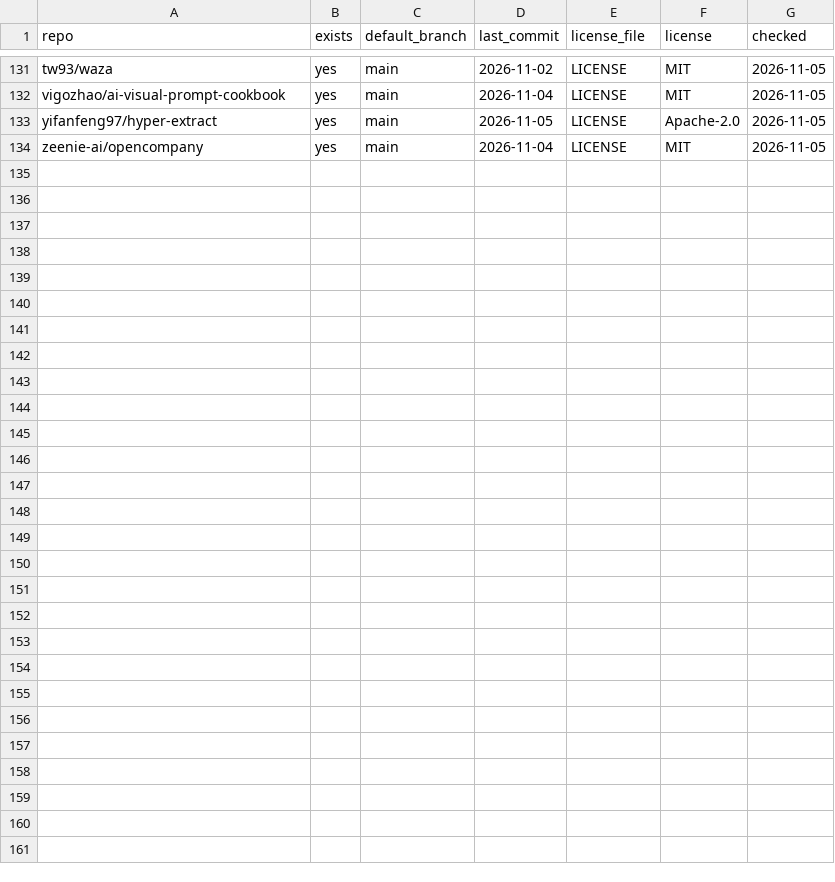
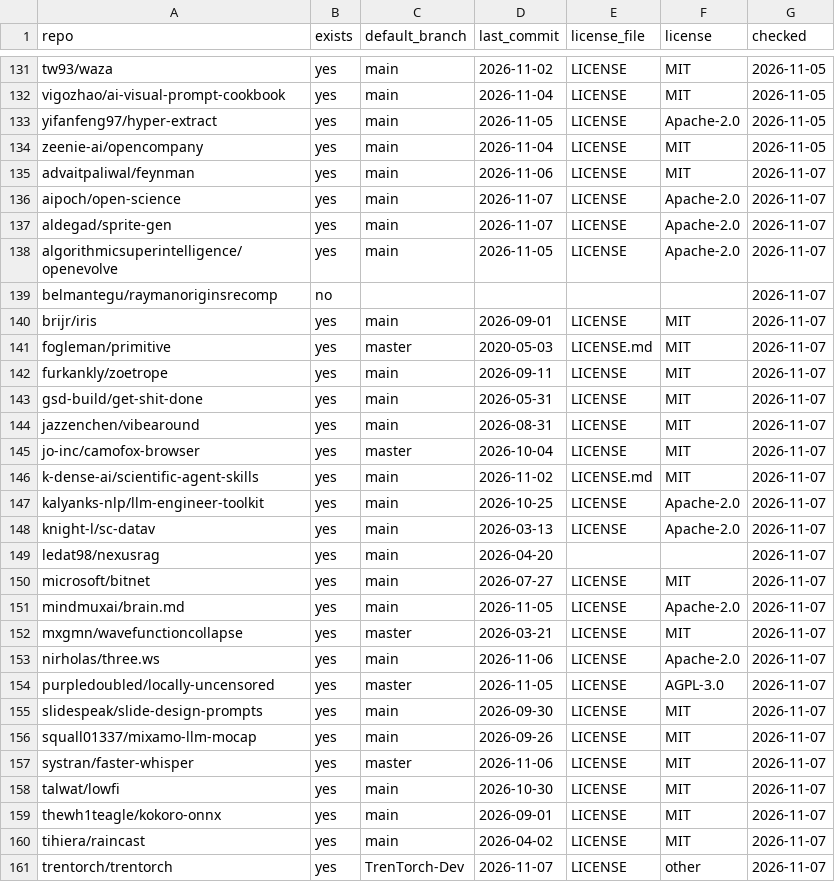
Before and after one commit to MOSiHiHi/MJNexus, a TSV file: knowledge/data/repos.tsv, drawn as a sheet; only a part is shown, gaps mark what is left out.

```diff
--- a/knowledge/data/repos.tsv
+++ b/knowledge/data/repos.tsv
@@ -134 +134,28 @@ yifanfeng97/hyper-extract	yes	main	2026-11-05	LICENSE	Apache-2.0	2026-11-05
 zeenie-ai/opencompany	yes	main	2026-11-04	LICENSE	MIT	2026-11-05
+advaitpaliwal/feynman	yes	main	2026-11-06	LICENSE	MIT	2026-11-07
+aipoch/open-science	yes	main	2026-11-07	LICENSE	Apache-2.0	2026-11-07
+aldegad/sprite-gen	yes	main	2026-11-07	LICENSE	Apache-2.0	2026-11-07
+algorithmicsuperintelligence/openevolve	yes	main	2026-11-05	LICENSE	Apache-2.0	2026-11-07
+belmantegu/raymanoriginsrecomp	no					2026-11-07
+brijr/iris	yes	main	2026-09-01	LICENSE	MIT	2026-11-07
+fogleman/primitive	yes	master	2020-05-03	LICENSE.md	MIT	2026-11-07
+furkankly/zoetrope	yes	main	2026-09-11	LICENSE	MIT	2026-11-07
+gsd-build/get-shit-done	yes	main	2026-05-31	LICENSE	MIT	2026-11-07
+jazzenchen/vibearound	yes	main	2026-08-31	LICENSE	MIT	2026-11-07
+jo-inc/camofox-browser	yes	master	2026-10-04	LICENSE	MIT	2026-11-07
+k-dense-ai/scientific-agent-skills	yes	main	2026-11-02	LICENSE.md	MIT	2026-11-07
+kalyanks-nlp/llm-engineer-toolkit	yes	main	2026-10-25	LICENSE	Apache-2.0	2026-11-07
+knight-l/sc-datav	yes	main	2026-03-13	LICENSE	Apache-2.0	2026-11-07
+ledat98/nexusrag	yes	main	2026-04-20			2026-11-07
+microsoft/bitnet	yes	main	2026-07-27	LICENSE	MIT	2026-11-07
+mindmuxai/brain.md	yes	main	2026-11-05	LICENSE	Apache-2.0	2026-11-07
+mxgmn/wavefunctioncollapse	yes	master	2026-03-21	LICENSE	MIT	2026-11-07
+nirholas/three.ws	yes	main	2026-11-06	LICENSE	Apache-2.0	2026-11-07
+purpledoubled/locally-uncensored	yes	master	2026-11-05	LICENSE	AGPL-3.0	2026-11-07
+slidespeak/slide-design-prompts	yes	main	2026-09-30	LICENSE	MIT	2026-11-07
+squall01337/mixamo-llm-mocap	yes	main	2026-09-26	LICENSE	MIT	2026-11-07
+systran/faster-whisper	yes	master	2026-11-06	LICENSE	MIT	2026-11-07
+talwat/lowfi	yes	main	2026-10-30	LICENSE	MIT	2026-11-07
+thewh1teagle/kokoro-onnx	yes	main	2026-09-01	LICENSE	MIT	2026-11-07
+tihiera/raincast	yes	main	2026-04-02	LICENSE	MIT	2026-11-07
+trentorch/trentorch	yes	TrenTorch-Dev	2026-11-07	LICENSE	other	2026-11-07
```
Also changed, not shown: 41 other files.
